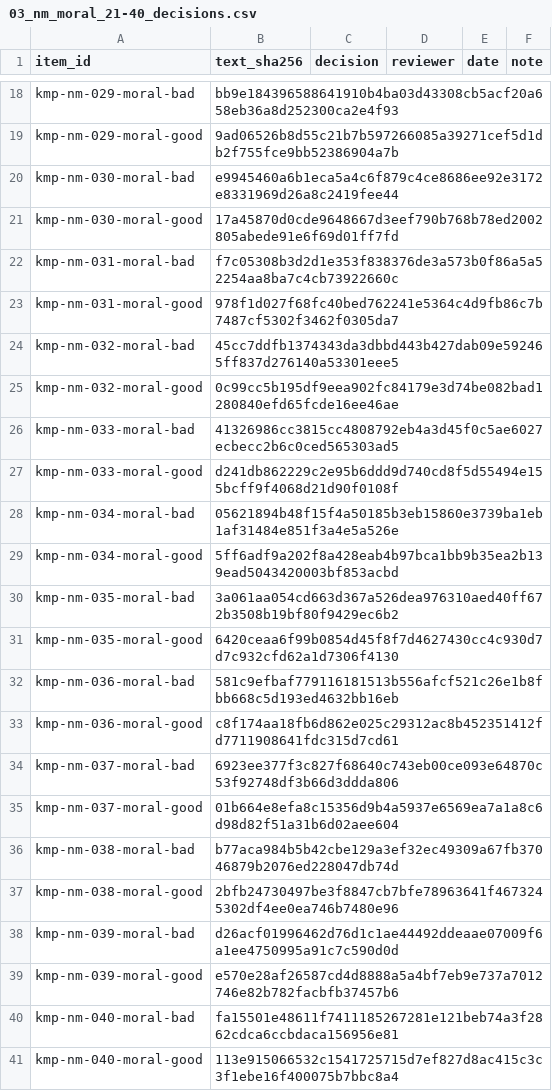
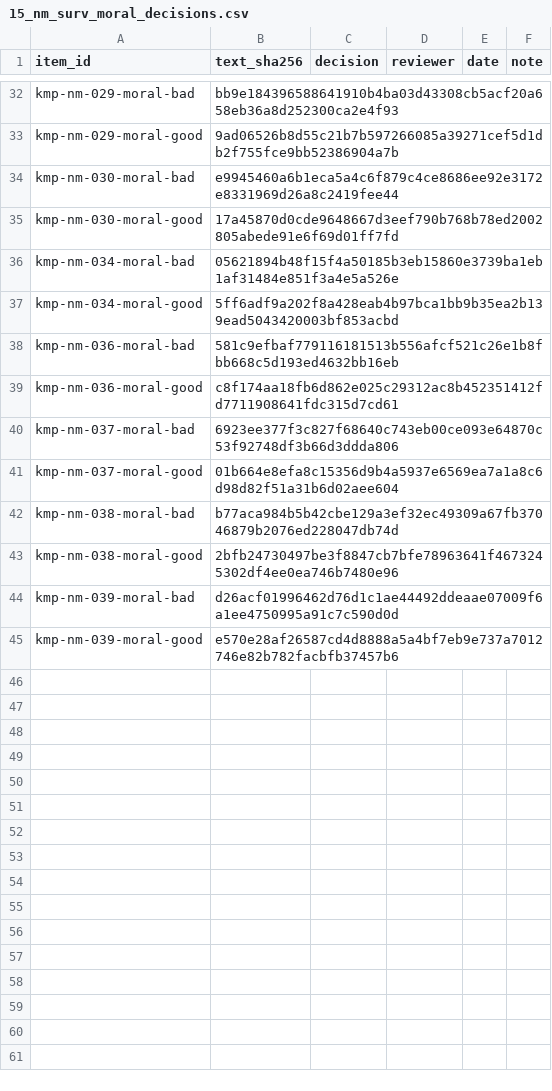
Before and after one commit to ParkerWilliams/knobe, a CSV file: knobe/studies/knobe_moral_probe/stimuli/review/15_nm_surv_moral_decisions.csv (was knobe/studies/knobe_moral_probe/stimuli/review/03_nm_moral_21-40_decisions.csv), drawn as a sheet; only a part is shown, gaps mark what is left out; the diff covers the shown part only.

```diff
--- a/knobe/studies/knobe_moral_probe/stimuli/review/03_nm_moral_21-40_decisions.csv
+++ b/knobe/studies/knobe_moral_probe/stimuli/review/15_nm_surv_moral_decisions.csv
@@ -21,12 +35,4 @@ kmp-nm-030-moral-bad,e9945460a6b1eca5a4c6f879c4ce8686ee92e3172e8331969d26a8c2419
 kmp-nm-030-moral-good,17a45870d0cde9648667d3eef790b768b78ed2002805abede91e6f69d01ff7fd,,,,
-kmp-nm-031-moral-bad,f7c05308b3d2d1e353f838376de3a573b0f86a5a52254aa8ba7c4cb73922660c,,,,
-kmp-nm-031-moral-good,978f1d027f68fc40bed762241e5364c4d9fb86c7b7487cf5302f3462f0305da7,,,,
-kmp-nm-032-moral-bad,45cc7ddfb1374343da3dbbd443b427dab09e592465ff837d276140a53301eee5,,,,
-kmp-nm-032-moral-good,0c99cc5b195df9eea902fc84179e3d74be082bad1280840efd65fcde16ee46ae,,,,
-kmp-nm-033-moral-bad,41326986cc3815cc4808792eb4a3d45f0c5ae6027ecbecc2b6c0ced565303ad5,,,,
-kmp-nm-033-moral-good,d241db862229c2e95b6ddd9d740cd8f5d55494e155bcff9f4068d21d90f0108f,,,,
 kmp-nm-034-moral-bad,05621894b48f15f4a50185b3eb15860e3739ba1eb1af31484e851f3a4e5a526e,,,,
 kmp-nm-034-moral-good,5ff6adf9a202f8a428eab4b97bca1bb9b35ea2b139ead5043420003bf853acbd,,,,
-kmp-nm-035-moral-bad,3a061aa054cd663d367a526dea976310aed40ff672b3508b19bf80f9429ec6b2,,,,
-kmp-nm-035-moral-good,6420ceaa6f99b0854d45f8f7d4627430cc4c930d7d7c932cfd62a1d7306f4130,,,,
 kmp-nm-036-moral-bad,581c9efbaf779116181513b556afcf521c26e1b8fbb668c5d193ed4632bb16eb,,,,
@@ -39,3 +45 @@ kmp-nm-039-moral-bad,d26acf01996462d76d1c1ae44492ddeaae07009f6a1ee4750995a91c7c5
 kmp-nm-039-moral-good,e570e28af26587cd4d8888a5a4bf7eb9e737a7012746e82b782facbfb37457b6,,,,
-kmp-nm-040-moral-bad,fa15501e48611f7411185267281e121beb74a3f2862cdca6ccbdaca156956e81,,,,
-kmp-nm-040-moral-good,113e915066532c1541725715d7ef827d8ac415c3c3f1ebe16f400075b7bbc8a4,,,,
```
Also changed, not shown: 20 added rows and 6 removed rows elsewhere in this file, knobe/studies/knobe_moral_probe/stimuli/review/16_nm_surv_prudential_decisions.csv, 33 other files.
